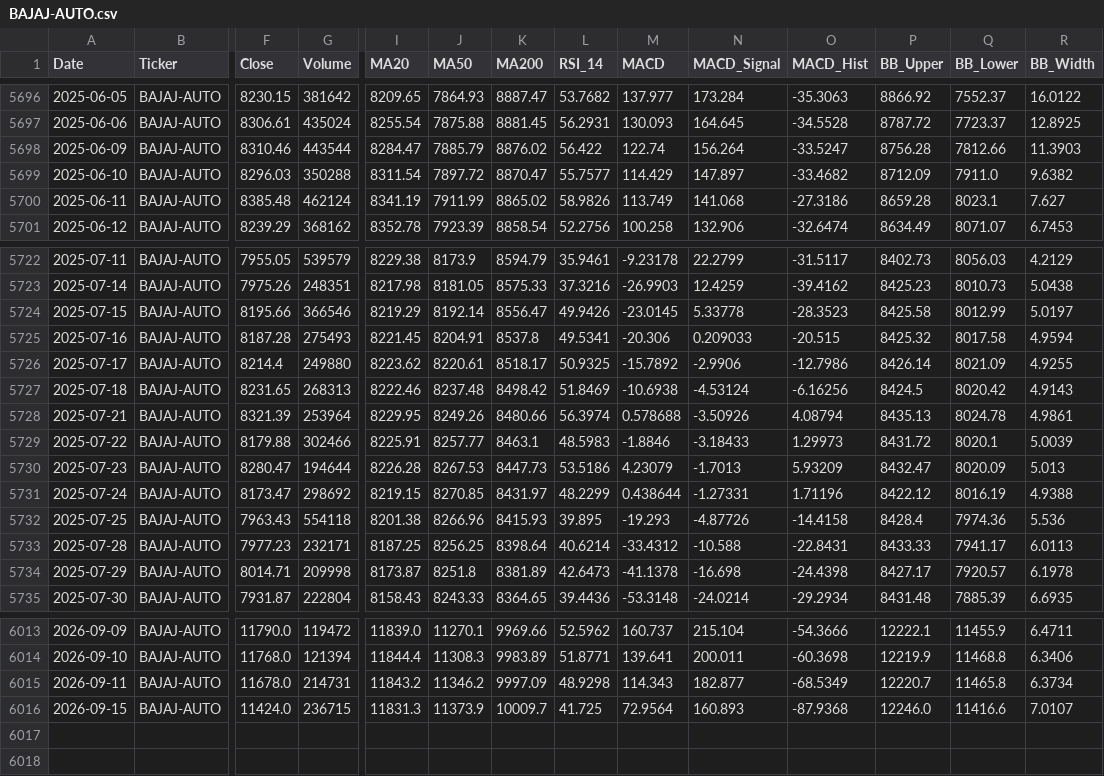
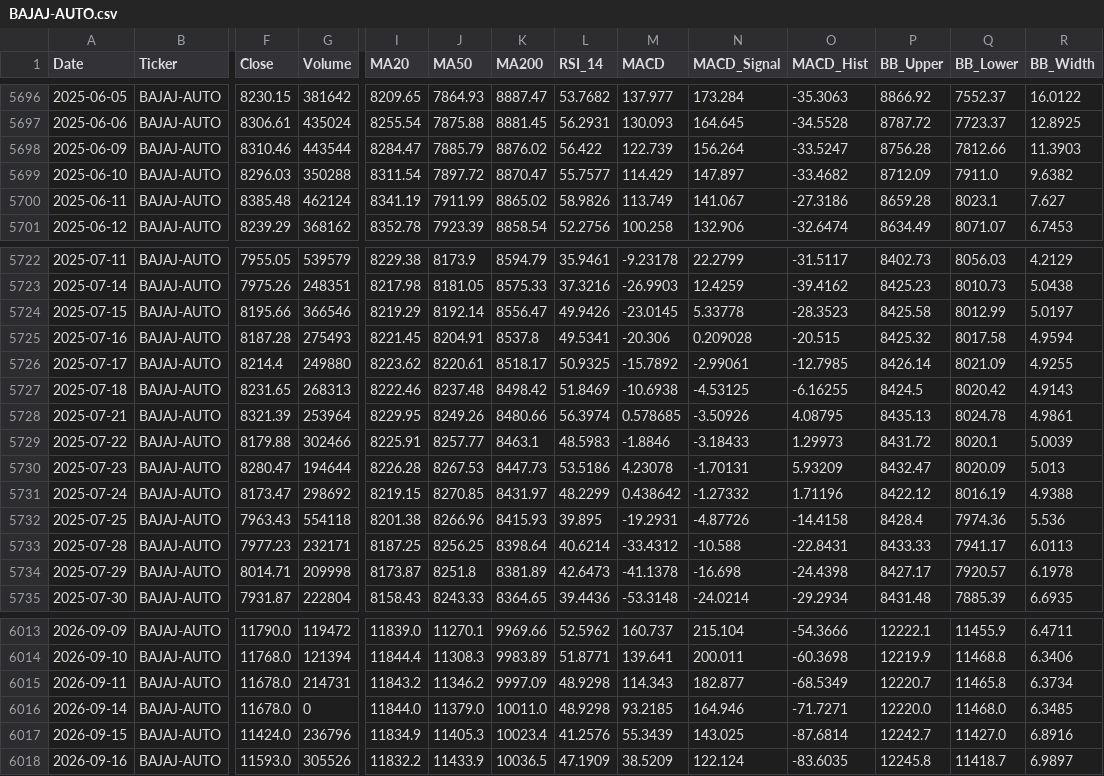
Before and after one commit to wimpypython/nifty-stock-intelligence, a CSV file: data/historical/BAJAJ-AUTO.csv, drawn as a sheet; only a part is shown, gaps mark what is left out; addresses are those after the commit; rows hold the shown columns only; the diff covers the shown part only; the diff names each change by its address in the sheet, - before the commit and + after, or states it on an @@ line.

```diff
--- a/data/historical/BAJAJ-AUTO.csv
+++ b/data/historical/BAJAJ-AUTO.csv
-M5698 (MACD): 122.74
+M5698 (MACD): 122.739
-N5700 (MACD_Signal): 141.068
+N5700 (MACD_Signal): 141.067
-N5725 (MACD_Signal): 0.209033
+N5725 (MACD_Signal): 0.209028
-N5726 (MACD_Signal): -2.9906
+N5726 (MACD_Signal): -2.99061
-O5726 (MACD_Hist): -12.7986
+O5726 (MACD_Hist): -12.7985
-N5727 (MACD_Signal): -4.53124
+N5727 (MACD_Signal): -4.53125
-O5727 (MACD_Hist): -6.16256
+O5727 (MACD_Hist): -6.16255
-M5728 (MACD): 0.578688
+M5728 (MACD): 0.578685
-O5728 (MACD_Hist): 4.08794
+O5728 (MACD_Hist): 4.08795
-M5730 (MACD): 4.23079
+M5730 (MACD): 4.23078
-N5730 (MACD_Signal): -1.7013
+N5730 (MACD_Signal): -1.70131
-M5731 (MACD): 0.438644
+M5731 (MACD): 0.438642
-N5731 (MACD_Signal): -1.27331
+N5731 (MACD_Signal): -1.27332
-M5732 (MACD): -19.293
+M5732 (MACD): -19.2931
+row 6016: 2026-09-14 | BAJAJ-AUTO | 11678.0 | 0 | 11844.0 | 11379.0 | 10011.0 | 48.9298 | 93.2185 | 164.946 | -71.7271 | 12220.0 | 11468.0 | 6.3485
-G6017 (Volume): 236715
+G6017 (Volume): 236796
-I6017 (MA20): 11831.3
+I6017 (MA20): 11834.9
-J6017 (MA50): 11373.9
+J6017 (MA50): 11405.3
-K6017 (MA200): 10009.7
+K6017 (MA200): 10023.4
-L6017 (RSI_14): 41.725
+L6017 (RSI_14): 41.2576
-M6017 (MACD): 72.9564
+M6017 (MACD): 55.3439
-N6017 (MACD_Signal): 160.893
+N6017 (MACD_Signal): 143.025
-O6017 (MACD_Hist): -87.9368
+O6017 (MACD_Hist): -87.6814
-P6017 (BB_Upper): 12246.0
+P6017 (BB_Upper): 12242.7
-Q6017 (BB_Lower): 11416.6
+Q6017 (BB_Lower): 11427.0
-R6017 (BB_Width): 7.0107
+R6017 (BB_Width): 6.8916
+row 6018: 2026-09-16 | BAJAJ-AUTO | 11593.0 | 305526 | 11832.2 | 11433.9 | 10036.5 | 47.1909 | 38.5209 | 122.124 | -83.6035 | 12245.8 | 11418.7 | 6.9897
```
Also changed, not shown: 44 edited cells elsewhere in this file, data/historical/ADANIPORTS.csv, data/historical/ASIANPAINT.csv, 51 other files.
